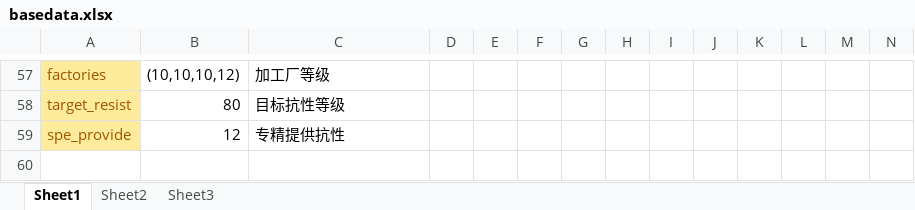
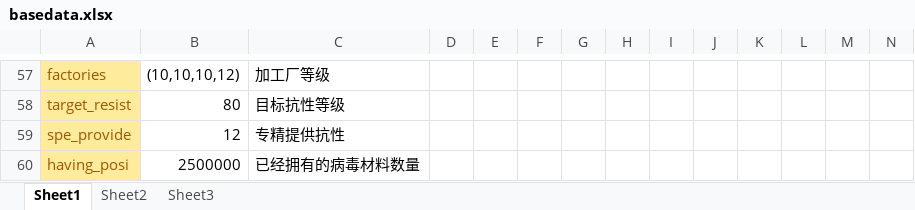
Before and after one commit to extirpate/MLofAndrew-Ng, an Excel workbook: 其他文件/basedata.xlsx, sheet Sheet1, drawn as a sheet; only a part is shown, gaps mark what is left out; values as stored, in another font and other column widths than the file's, no borders; rows hold the shown columns only; the diff names each change by its address in the sheet, - before the commit and + after, or states it on an @@ line.

Commit message:
add excel datas

```diff
--- a/其他文件/basedata.xlsx (sheet Sheet1)
+++ b/其他文件/basedata.xlsx (sheet Sheet1)
+row 60: having_posi | 2500000 | 已经拥有的病毒材料数量
```
Also changed, not shown: 2 other files.
